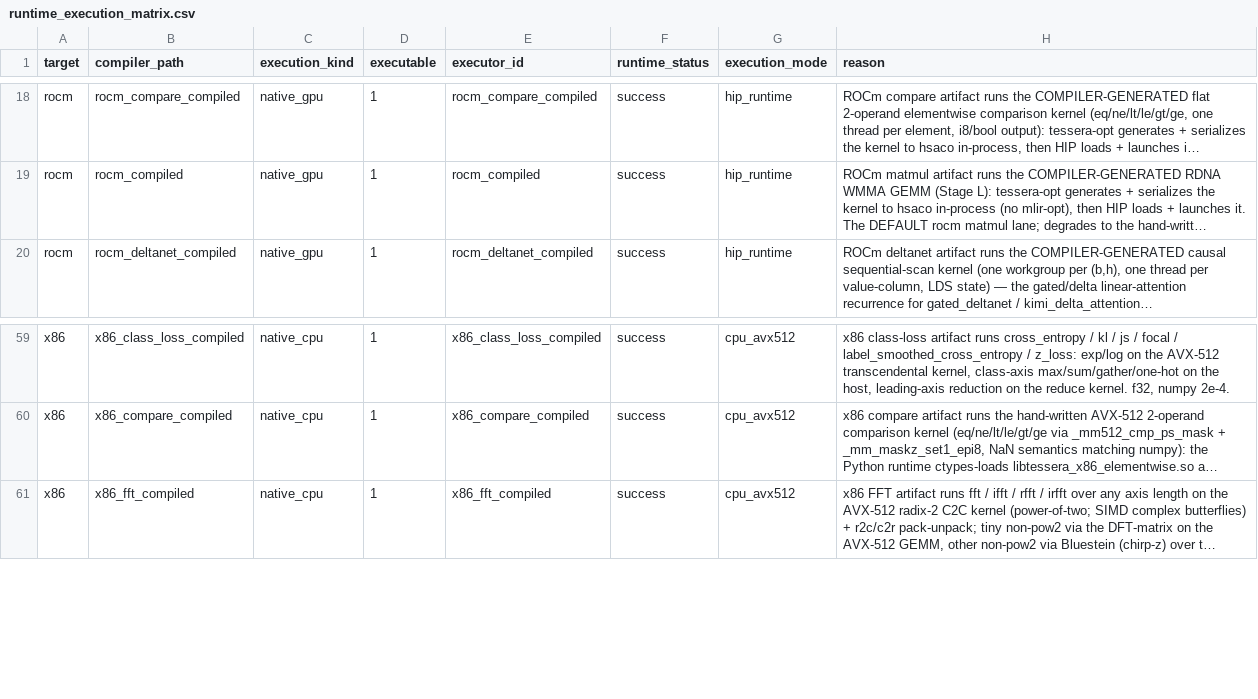
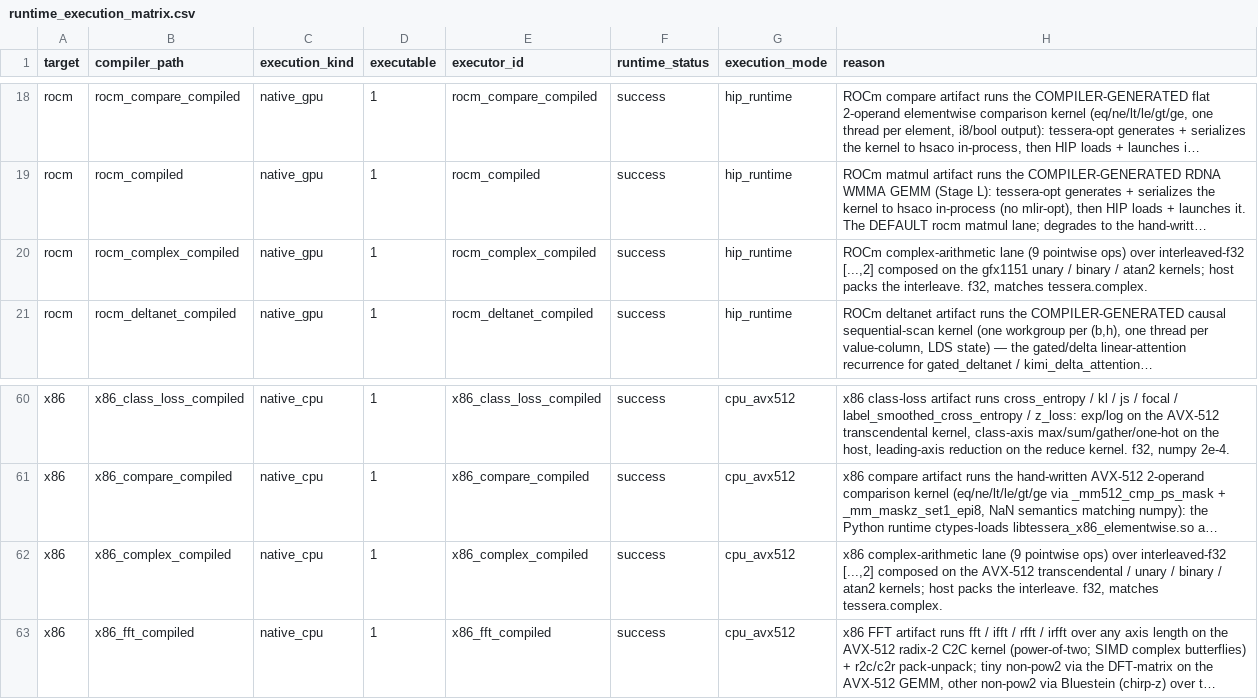
Before and after one commit to gstoner/tessera, a CSV file: docs/audit/generated/runtime_execution_matrix.csv, drawn as a sheet; only a part is shown, gaps mark what is left out; long unchanged cells end in …; the diff names each change by its address in the sheet, - before the commit and + after, or states it on an @@ line.

```diff
--- a/docs/audit/generated/runtime_execution_matrix.csv
+++ b/docs/audit/generated/runtime_execution_matrix.csv
+row 20: rocm | rocm_complex_compiled | native_gpu | 1 | rocm_complex_compiled | success | hip_runtime | ROCm complex-arithmetic lane (9 pointwise ops) over interleaved-f32 [...,2] composed on the gfx1151 unary / binary / atan2 kernels; host packs the interleave. f32, matches tessera.complex.
+row 62: x86 | x86_complex_compiled | native_cpu | 1 | x86_complex_compiled | success | cpu_avx512 | x86 complex-arithmetic lane (9 pointwise ops) over interleaved-f32 [...,2] composed on the AVX-512 transcendental / unary / binary / atan2 kernels; host packs the interleave. f32, matches tessera.complex.
```
Also changed, not shown: docs/audit/generated/test_coverage.csv, 7 other files.
